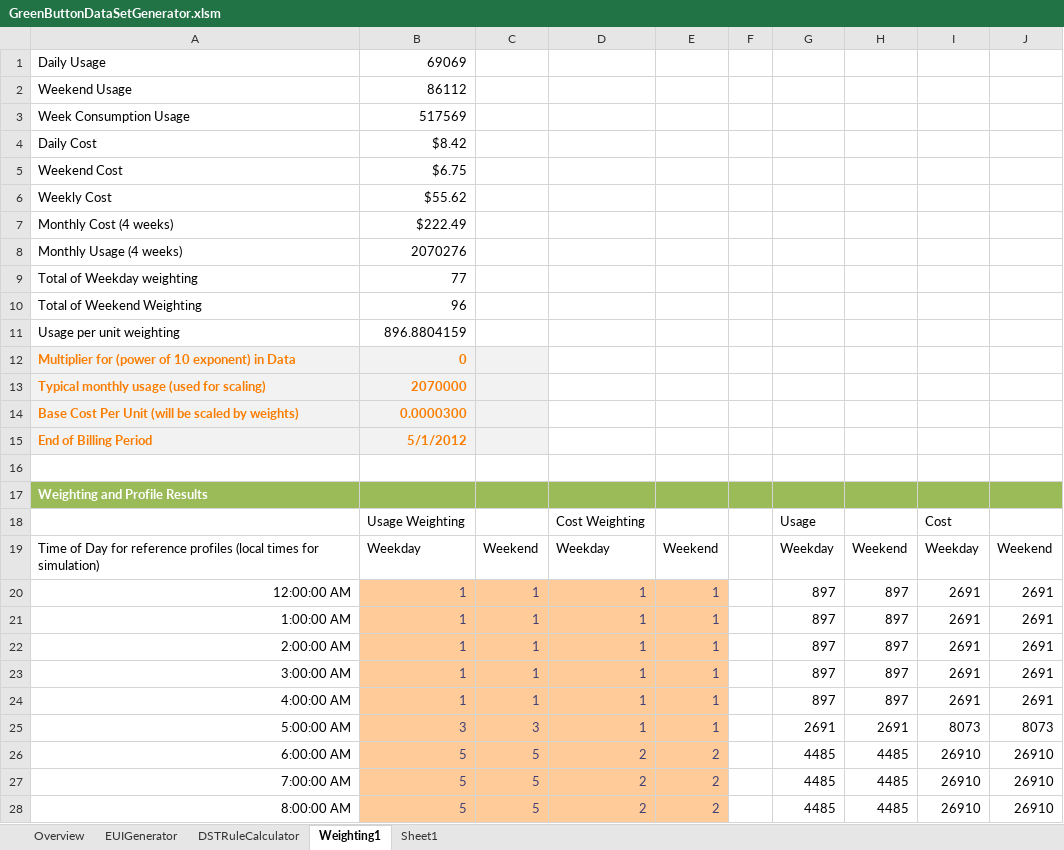
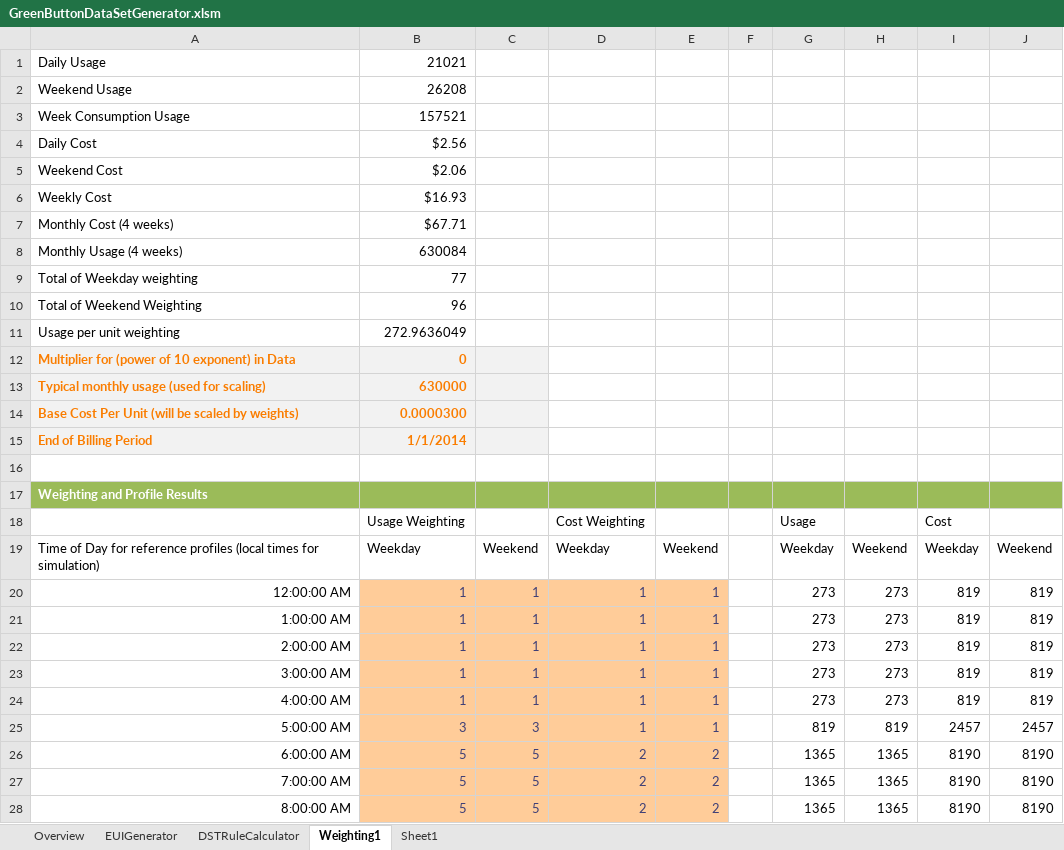
Before and after one commit to timtucker-dte/OpenESPI-GreenbuttonDataSDK, an Excel workbook: GreenButtonDemoPage/SampleDataGenerator/GreenButtonDataSetGenerator.xlsm, sheet Weighting1, drawn as a sheet; only a part is shown; values as stored, in another font and other column widths than the file's, no borders; the diff covers the shown part only; the diff names each change by its address in the sheet, - before the commit and + after, or states it on an @@ line.

```diff
--- a/GreenButtonDemoPage/SampleDataGenerator/GreenButtonDataSetGenerator.xlsm (sheet Weighting1)
+++ b/GreenButtonDemoPage/SampleDataGenerator/GreenButtonDataSetGenerator.xlsm (sheet Weighting1)
-B1: 69069
+B1: 21021
-B2: 86112
+B2: 26208
-B3: 517569
+B3: 157521
-B4: $8.42
+B4: $2.56
-B5: $6.75
+B5: $2.06
-B6: $55.62
+B6: $16.93
-B7: $222.49
+B7: $67.71
-B8: 2070276
+B8: 630084
-B11: 896.8804159
+B11: 272.9636049
-B13: 2070000
+B13: 630000
-B15: 5/1/2012
+B15: 1/1/2014
-G20:G24: 897
+G20:G24: 273
-H20:H24: 897
+H20:H24: 273
-I20:I24: 2691
+I20:I24: 819
-J20:J24: 2691
+J20:J24: 819
-G25: 2691
+G25: 819
-H25: 2691
+H25: 819
-I25: 8073
+I25: 2457
-J25: 8073
+J25: 2457
-G26:G28: 4485
+G26:G28: 1365
-H26:H28: 4485
+H26:H28: 1365
-I26:I28: 26910
+I26:I28: 8190
-J26:J28: 26910
+J26:J28: 8190
```
Also changed, not shown: 64 edited cells elsewhere in this sheet, sheet EUIGenerator, sheet Sheet1, sheet Overview, sheet DSTRuleCalculator.
